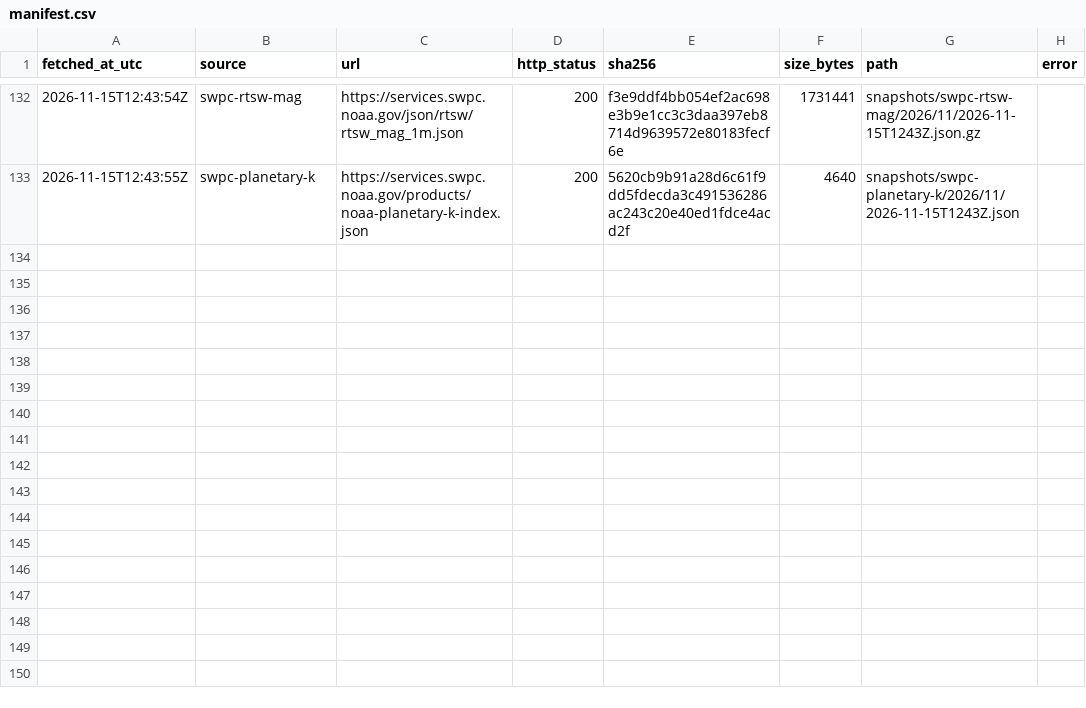
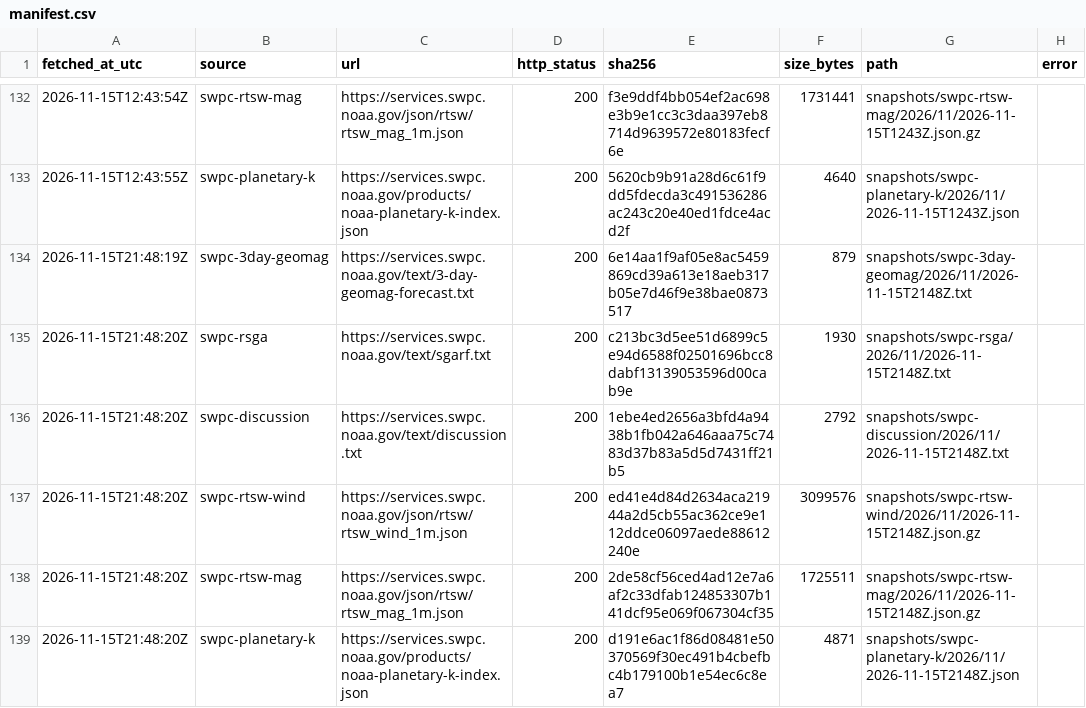
Before and after one commit to hmin6/boreale-archive, a CSV file: manifest.csv, drawn as a sheet; only a part is shown, gaps mark what is left out; the diff names each change by its address in the sheet, - before the commit and + after, or states it on an @@ line.

```diff
--- a/manifest.csv
+++ b/manifest.csv
+row 134: 2026-11-15T21:48:19Z | swpc-3day-geomag | https://services.swpc.noaa.gov/text/3-day-geomag-forecast.txt | 200 | 6e14aa1f9af05e8ac5459869cd39a613e18aeb317b05e7d46f9e38bae0873517 | 879 | snapshots/swpc-3day-geomag/2026/11/2026-11-15T2148Z.txt
+row 135: 2026-11-15T21:48:20Z | swpc-rsga | https://services.swpc.noaa.gov/text/sgarf.txt | 200 | c213bc3d5ee51d6899c5e94d6588f02501696bcc8dabf13139053596d00cab9e | 1930 | snapshots/swpc-rsga/2026/11/2026-11-15T2148Z.txt
+row 136: 2026-11-15T21:48:20Z | swpc-discussion | https://services.swpc.noaa.gov/text/discussion.txt | 200 | 1ebe4ed2656a3bfd4a9438b1fb042a646aaa75c7483d37b83a5d5d7431ff21b5 | 2792 | snapshots/swpc-discussion/2026/11/2026-11-15T2148Z.txt
+row 137: 2026-11-15T21:48:20Z | swpc-rtsw-wind | https://services.swpc.noaa.gov/json/rtsw/rtsw_wind_1m.json | 200 | ed41e4d84d2634aca21944a2d5cb55ac362ce9e112ddce06097aede88612240e | 3099576 | snapshots/swpc-rtsw-wind/2026/11/2026-11-15T2148Z.json.gz
+row 138: 2026-11-15T21:48:20Z | swpc-rtsw-mag | https://services.swpc.noaa.gov/json/rtsw/rtsw_mag_1m.json | 200 | 2de58cf56ced4ad12e7a6af2c33dfab124853307b141dcf95e069f067304cf35 | 1725511 | snapshots/swpc-rtsw-mag/2026/11/2026-11-15T2148Z.json.gz
+row 139: 2026-11-15T21:48:20Z | swpc-planetary-k | https://services.swpc.noaa.gov/products/noaa-planetary-k-index.json | 200 | d191e6ac1f86d08481e50370569f30ec491b4cbefbc4b179100b1e54ec6c8ea7 | 4871 | snapshots/swpc-planetary-k/2026/11/2026-11-15T2148Z.json
```
Also changed, not shown: 6 other files.
